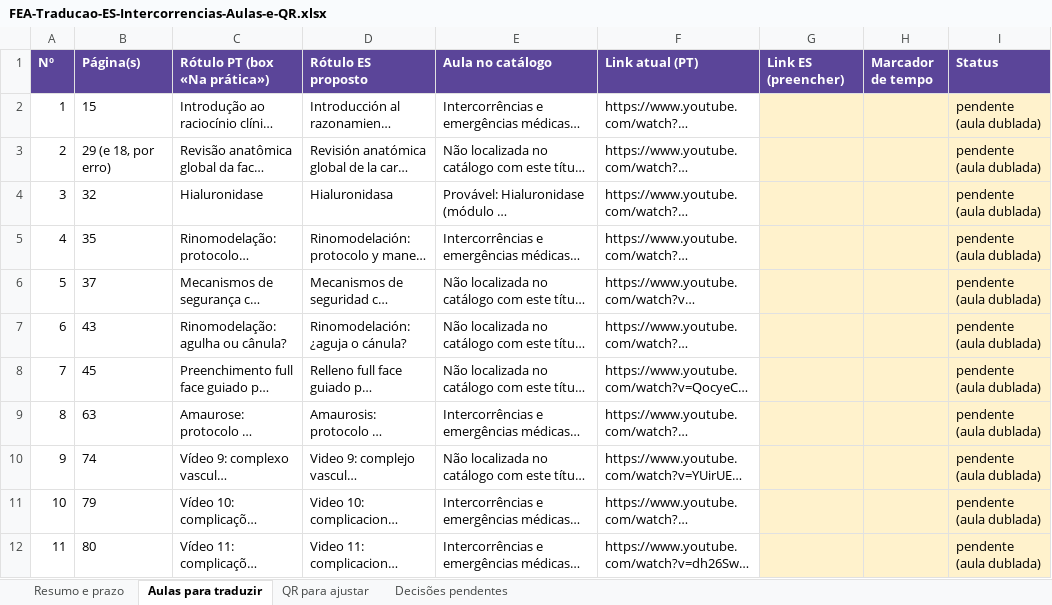
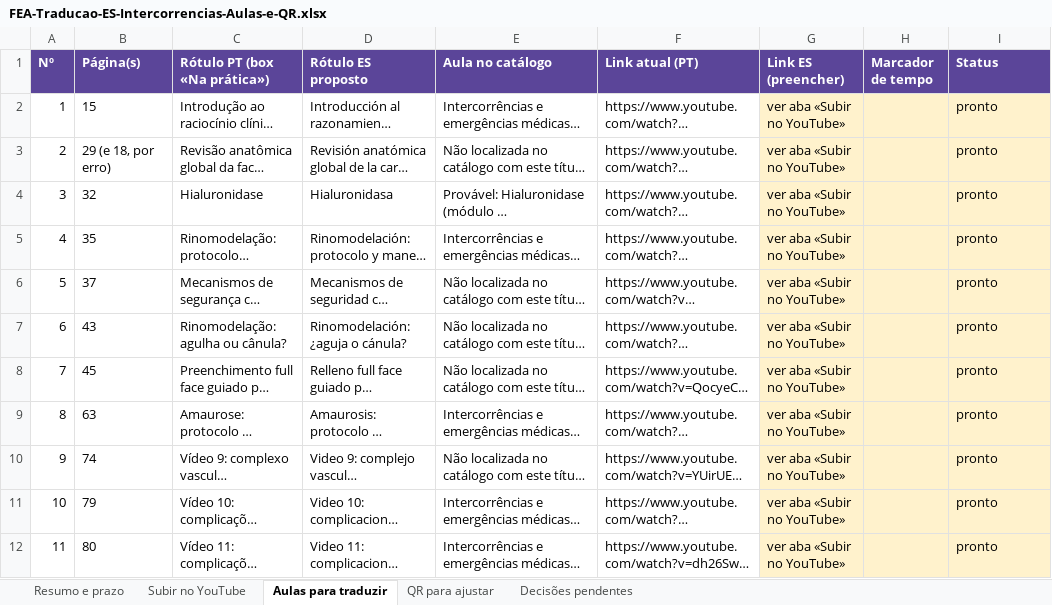
Before and after one commit to gestaodeprojetos-dot/FEA, an Excel workbook: FEA-traducao-intercorrencias/FEA-Traducao-ES-Intercorrencias-Aulas-e-QR.xlsx, sheet Aulas para traduzir, drawn as a sheet; long unchanged cells end in …; values as stored, in another font and other column widths than the file's, no borders; the diff names each change by its address in the sheet, - before the commit and + after, or states it on an @@ line.

```diff
--- a/FEA-traducao-intercorrencias/FEA-Traducao-ES-Intercorrencias-Aulas-e-QR.xlsx (sheet Aulas para traduzir)
+++ b/FEA-traducao-intercorrencias/FEA-Traducao-ES-Intercorrencias-Aulas-e-QR.xlsx (sheet Aulas para traduzir)
+sheet tab: Subir no YouTube
-G2:G12 (Link ES (preencher)): (empty)
+G2:G12 (Link ES (preencher)): ver aba «Subir no YouTube»
-I2:I12 (Status): pendente (aula dublada)
+I2:I12 (Status): pronto
```
Also changed, not shown: 1 other file.
